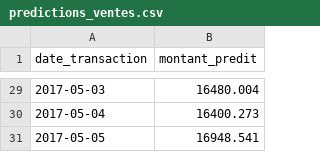
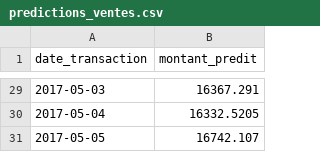
Before and after one commit to Aziz216-ui/talys-ml, a CSV file: data/raw/predictions_ventes.csv, drawn as a sheet; only a part is shown, gaps mark what is left out; the diff covers the shown part only.

```diff
--- a/data/raw/predictions_ventes.csv
+++ b/data/raw/predictions_ventes.csv
@@ -29,3 +29,3 @@ date_transaction,montant_predit
-2017-05-03,16480.004
-2017-05-04,16400.273
-2017-05-05,16948.541
+2017-05-03,16367.291
+2017-05-04,16332.5205
+2017-05-05,16742.107
```
Also changed, not shown: 27 edited cells elsewhere in this file, data/raw/ventes_combinees.csv, 2 other files.
